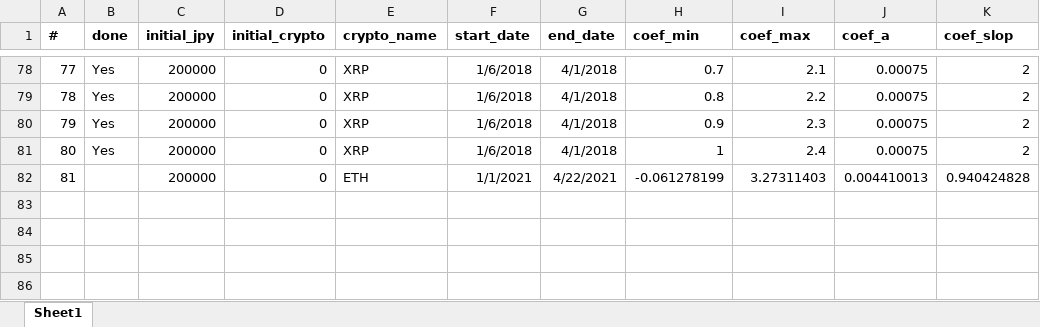
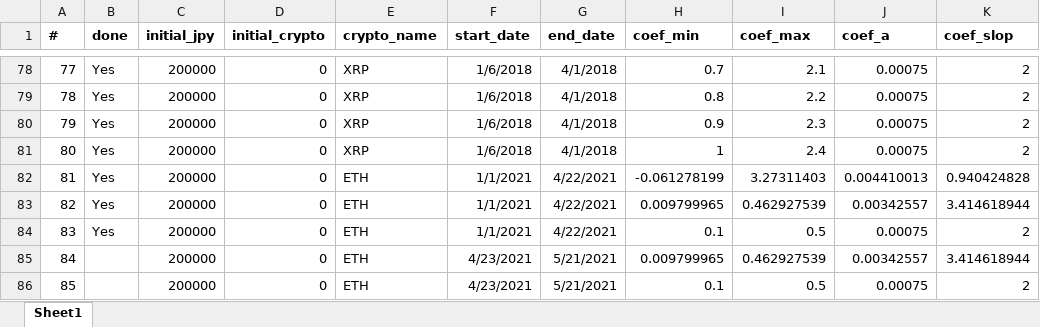
Before and after one commit to kk80051550301/crypto-project, an Excel workbook: input/parameters.xlsx, sheet Sheet1, drawn as a sheet; only a part is shown, gaps mark what is left out; values as stored, in another font and other column widths than the file's, no borders; the diff names each change by its address in the sheet, - before the commit and + after, or states it on an @@ line.

Commit message:
Update parameters.xlsx

```diff
--- a/input/parameters.xlsx (sheet Sheet1)
+++ b/input/parameters.xlsx (sheet Sheet1)
-B82 (done): (empty)
+B82 (done): Yes
+row 83: 82 | Yes | 200000 | 0 | ETH | 1/1/2021 | 4/22/2021 | 0.009799965 | 0.462927539 | 0.00342557 | 3.414618944
+row 84: 83 | Yes | 200000 | 0 | ETH | 1/1/2021 | 4/22/2021 | 0.1 | 0.5 | 0.00075 | 2
+row 85: 84 |  | 200000 | 0 | ETH | 4/23/2021 | 5/21/2021 | 0.009799965 | 0.462927539 | 0.00342557 | 3.414618944
+row 86: 85 |  | 200000 | 0 | ETH | 4/23/2021 | 5/21/2021 | 0.1 | 0.5 | 0.00075 | 2
```
